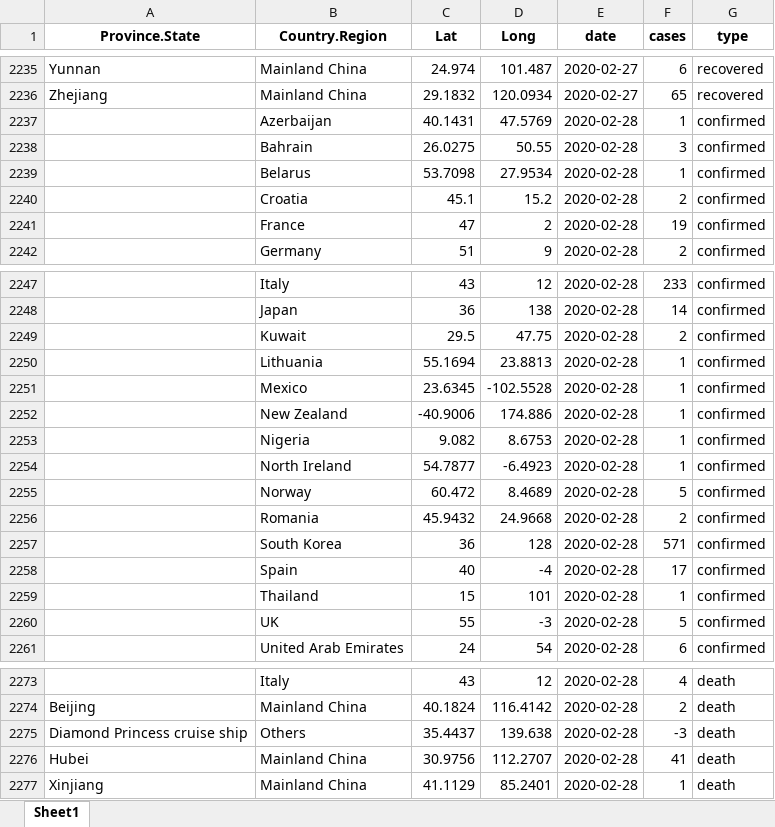
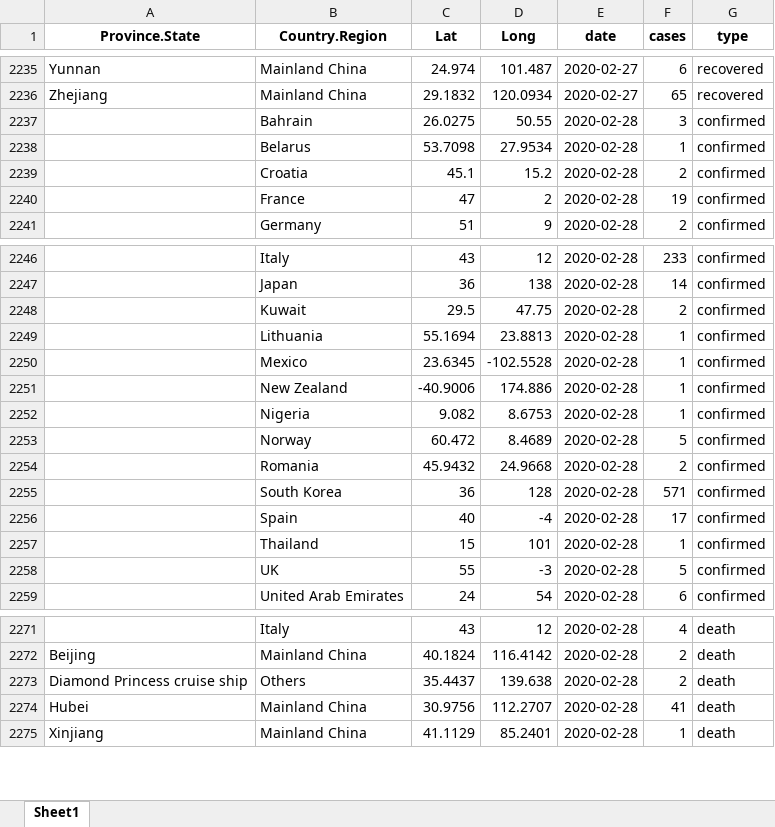
Before and after one commit to RamiKrispin/coronavirus-csv, an Excel workbook: coronavirus_dataset.xlsx, sheet Sheet1, drawn as a sheet; only a part is shown, gaps mark what is left out; values as stored, in another font and other column widths than the file's, no borders; removed rows and columns are numbered as before the commit, all else as after; the diff covers the shown part only; the diff names each change by its address in the sheet, - before the commit and + after, or states it on an @@ line.

```diff
--- a/coronavirus_dataset.xlsx (sheet Sheet1)
+++ b/coronavirus_dataset.xlsx (sheet Sheet1)
-row 2237:  | Azerbaijan | 40.1431 | 47.5769 | 2020-02-28 | 1 | confirmed
-row 2254:  | North Ireland | 54.7877 | -6.4923 | 2020-02-28 | 1 | confirmed
-F2273 (cases): -3
+F2273 (cases): 2
```
Also changed, not shown: 93 added rows elsewhere in this sheet, 1 other file.
